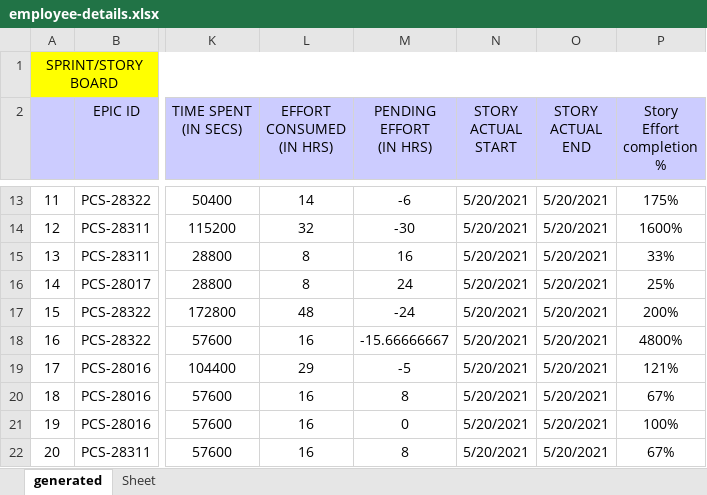
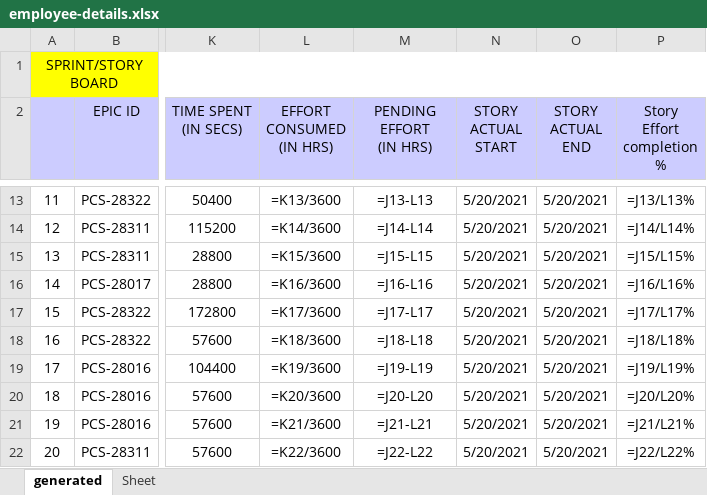
Before and after one commit to Brinda-T/generate_report, an Excel workbook: employee-details.xlsx, sheet generated, drawn as a sheet; only a part is shown, gaps mark what is left out; values as stored, in another font and other column widths than the file's, no borders; formulas without a stored value are shown as written; the diff covers the shown part only; the diff names each change by its address in the sheet, - before the commit and + after, or states it on an @@ line.

```diff
--- a/employee-details.xlsx (sheet generated)
+++ b/employee-details.xlsx (sheet generated)
-L13 (EFFORT CONSUMED (IN HRS)): 14
+L13 (EFFORT CONSUMED (IN HRS)): =K13/3600
-M13 (PENDING EFFORT (IN HRS)): -6
+M13 (PENDING EFFORT (IN HRS)): =J13-L13
-P13 (Story Effort completion %): 175%
+P13 (Story Effort completion %): =J13/L13%
-L14 (EFFORT CONSUMED (IN HRS)): 32
+L14 (EFFORT CONSUMED (IN HRS)): =K14/3600
-M14 (PENDING EFFORT (IN HRS)): -30
+M14 (PENDING EFFORT (IN HRS)): =J14-L14
-P14 (Story Effort completion %): 1600%
+P14 (Story Effort completion %): =J14/L14%
-L15 (EFFORT CONSUMED (IN HRS)): 8
+L15 (EFFORT CONSUMED (IN HRS)): =K15/3600
-M15 (PENDING EFFORT (IN HRS)): 16
+M15 (PENDING EFFORT (IN HRS)): =J15-L15
-P15 (Story Effort completion %): 33%
+P15 (Story Effort completion %): =J15/L15%
-L16 (EFFORT CONSUMED (IN HRS)): 8
+L16 (EFFORT CONSUMED (IN HRS)): =K16/3600
-M16 (PENDING EFFORT (IN HRS)): 24
+M16 (PENDING EFFORT (IN HRS)): =J16-L16
-P16 (Story Effort completion %): 25%
+P16 (Story Effort completion %): =J16/L16%
-L17 (EFFORT CONSUMED (IN HRS)): 48
+L17 (EFFORT CONSUMED (IN HRS)): =K17/3600
-M17 (PENDING EFFORT (IN HRS)): -24
+M17 (PENDING EFFORT (IN HRS)): =J17-L17
-P17 (Story Effort completion %): 200%
+P17 (Story Effort completion %): =J17/L17%
-L18 (EFFORT CONSUMED (IN HRS)): 16
+L18 (EFFORT CONSUMED (IN HRS)): =K18/3600
-M18 (PENDING EFFORT (IN HRS)): -15.66666667
+M18 (PENDING EFFORT (IN HRS)): =J18-L18
-P18 (Story Effort completion %): 4800%
+P18 (Story Effort completion %): =J18/L18%
-L19 (EFFORT CONSUMED (IN HRS)): 29
+L19 (EFFORT CONSUMED (IN HRS)): =K19/3600
-M19 (PENDING EFFORT (IN HRS)): -5
+M19 (PENDING EFFORT (IN HRS)): =J19-L19
-P19 (Story Effort completion %): 121%
+P19 (Story Effort completion %): =J19/L19%
-L20 (EFFORT CONSUMED (IN HRS)): 16
+L20 (EFFORT CONSUMED (IN HRS)): =K20/3600
-M20 (PENDING EFFORT (IN HRS)): 8
+M20 (PENDING EFFORT (IN HRS)): =J20-L20
-P20 (Story Effort completion %): 67%
+P20 (Story Effort completion %): =J20/L20%
-L21 (EFFORT CONSUMED (IN HRS)): 16
+L21 (EFFORT CONSUMED (IN HRS)): =K21/3600
-M21 (PENDING EFFORT (IN HRS)): 0
+M21 (PENDING EFFORT (IN HRS)): =J21-L21
-P21 (Story Effort completion %): 100%
+P21 (Story Effort completion %): =J21/L21%
-L22 (EFFORT CONSUMED (IN HRS)): 16
+L22 (EFFORT CONSUMED (IN HRS)): =K22/3600
-M22 (PENDING EFFORT (IN HRS)): 8
+M22 (PENDING EFFORT (IN HRS)): =J22-L22
-P22 (Story Effort completion %): 67%
+P22 (Story Effort completion %): =J22/L22%
```
Also changed, not shown: 36 edited cells elsewhere in this sheet, 1 other file.
